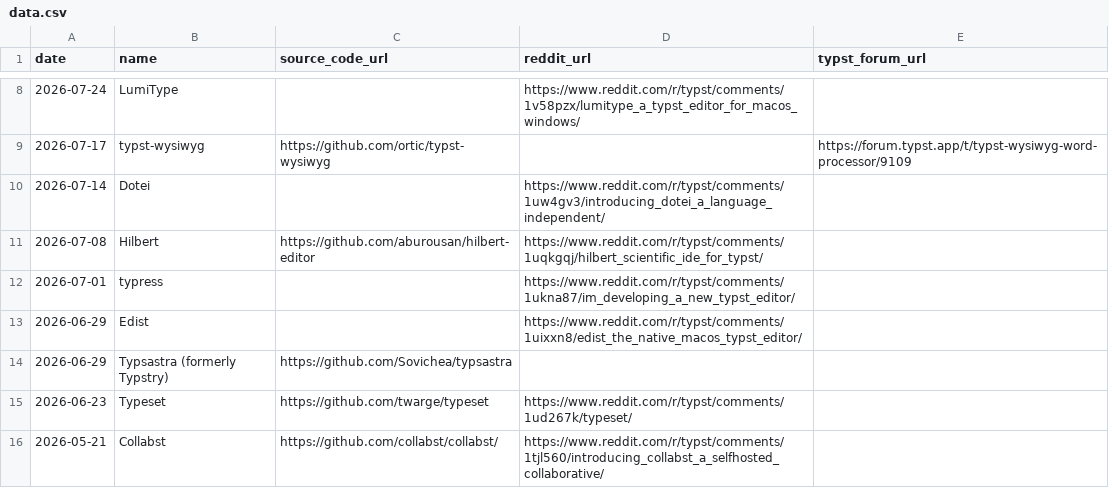
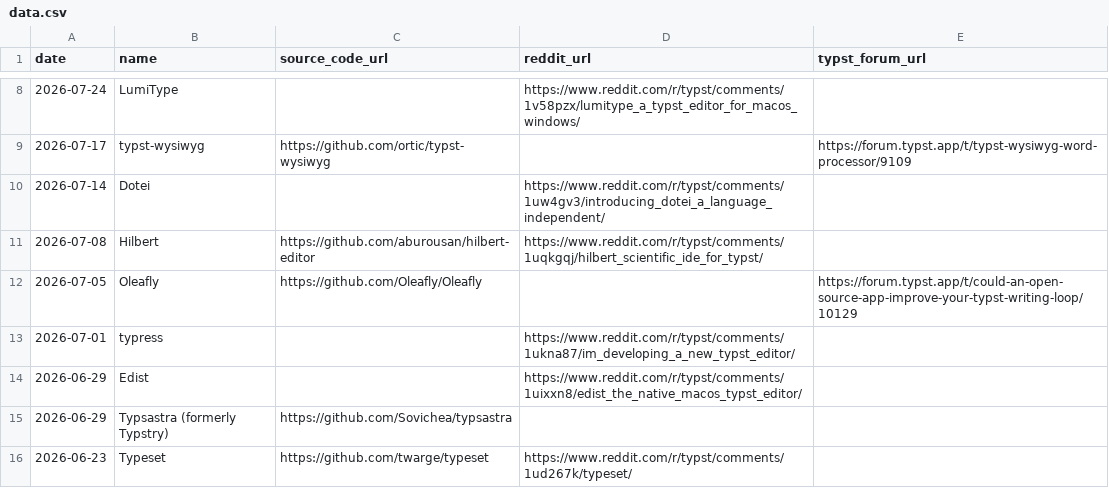
Before and after one commit to sermuns/days-since-last-typst-editor, a CSV file: data.csv, drawn as a sheet; only a part is shown, gaps mark what is left out; the shorter side is filled out with more unchanged rows; the diff names each change by its address in the sheet, - before the commit and + after, or states it on an @@ line.

Commit message:
added oleafly (#10)
* Update data.csv

added oleafly

* Update data.csv

```diff
--- a/data.csv
+++ b/data.csv
+row 12: 2026-07-05 | Oleafly | https://github.com/Oleafly/Oleafly |  | https://forum.typst.app/t/could-an-open-source-app-improve-your-typst-writing-loop/10129
```
